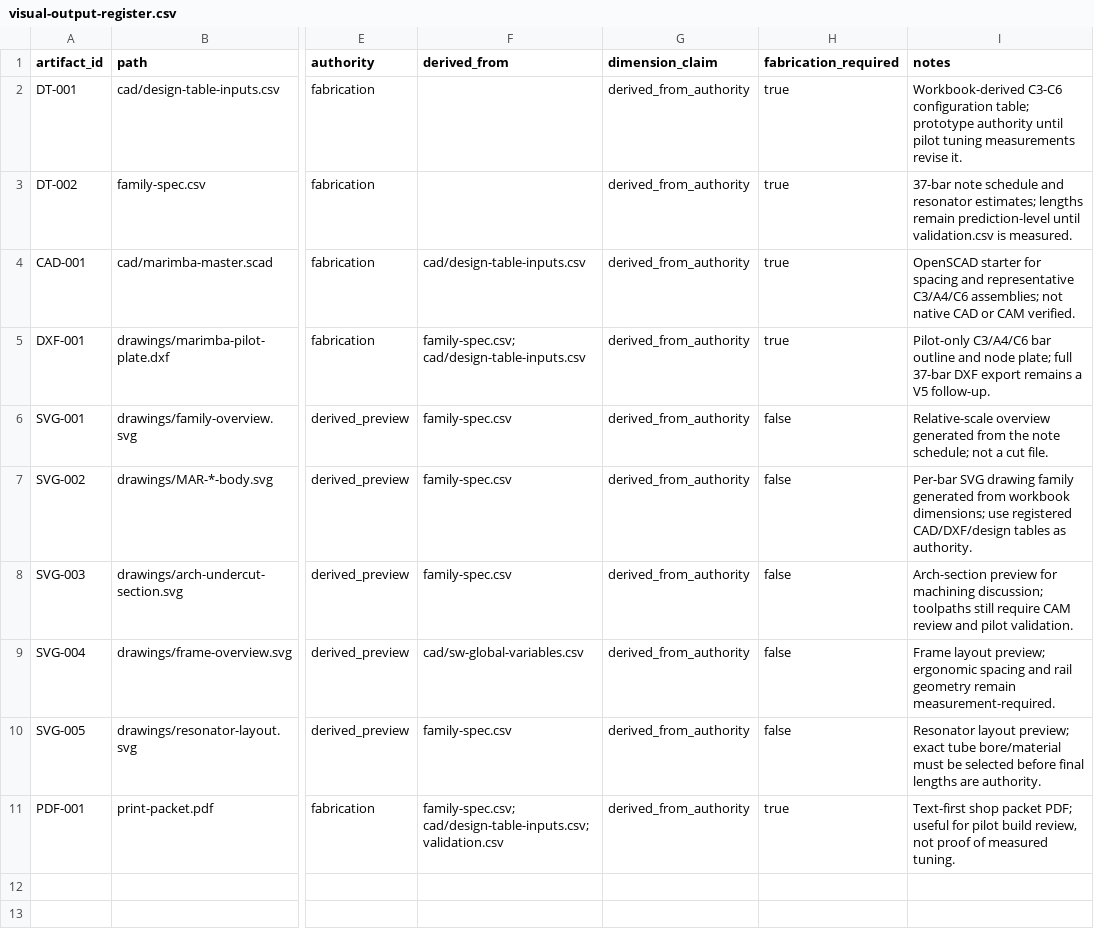
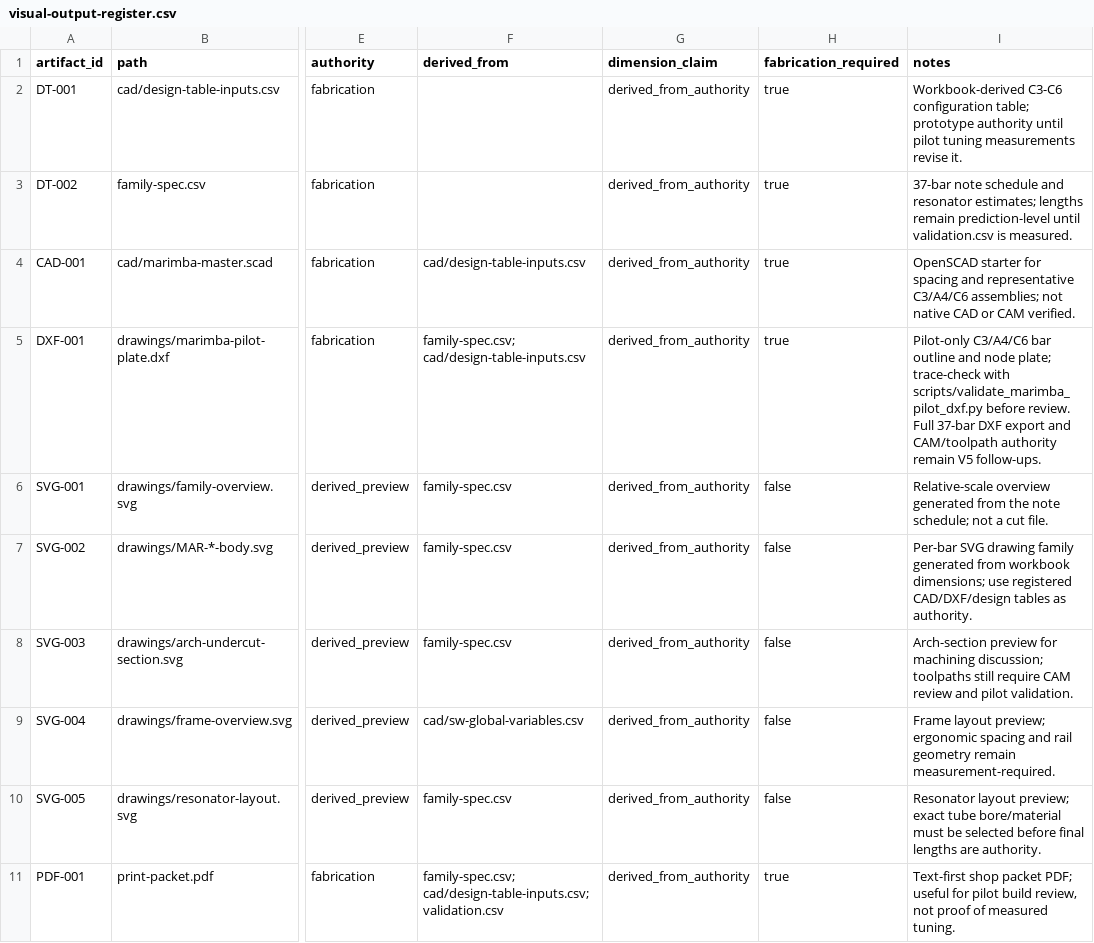
Before and after one commit to tonykoop/marimba, a CSV file: visual-output-register.csv, drawn as a sheet; only a part is shown, gaps mark what is left out; the diff names each change by its address in the sheet, - before the commit and + after, or states it on an @@ line.

Commit message:
Add marimba pilot DXF authority check (#6)
Co-authored-by: AI Bot <bot@example.com>

```diff
--- a/visual-output-register.csv
+++ b/visual-output-register.csv
-I5 (notes): …node plate; full 37-bar DXF export remains a V5 follow-up.
+I5 (notes): …node plate; trace-check with scripts/validate_marimba_pilot_dxf.py before review. Full 37-bar DXF export and CAM/toolpath authority remain V5 follow-ups.
```
Also changed, not shown: 4 other files.
